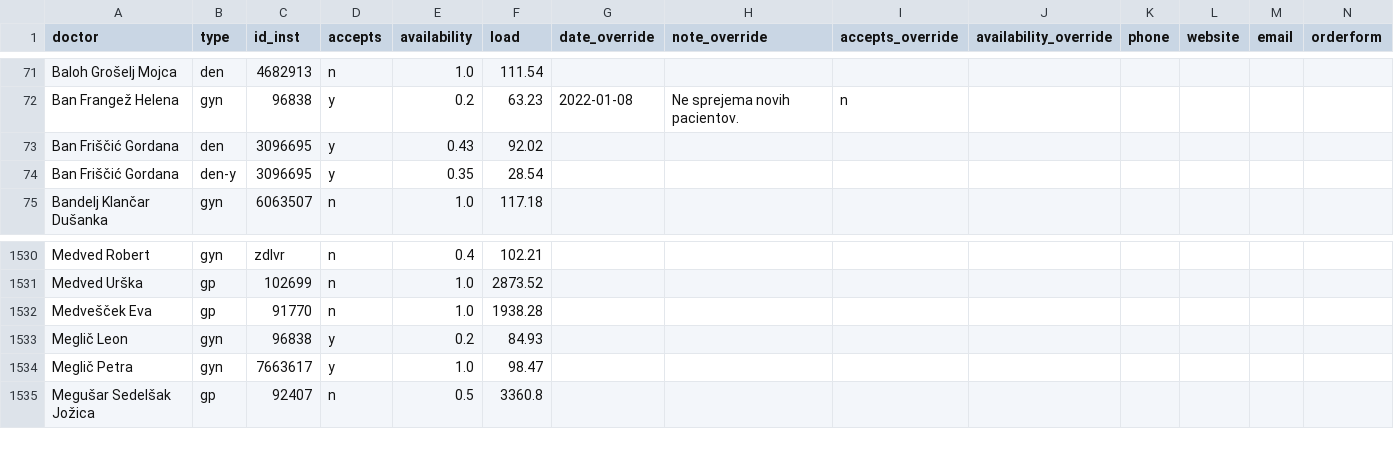
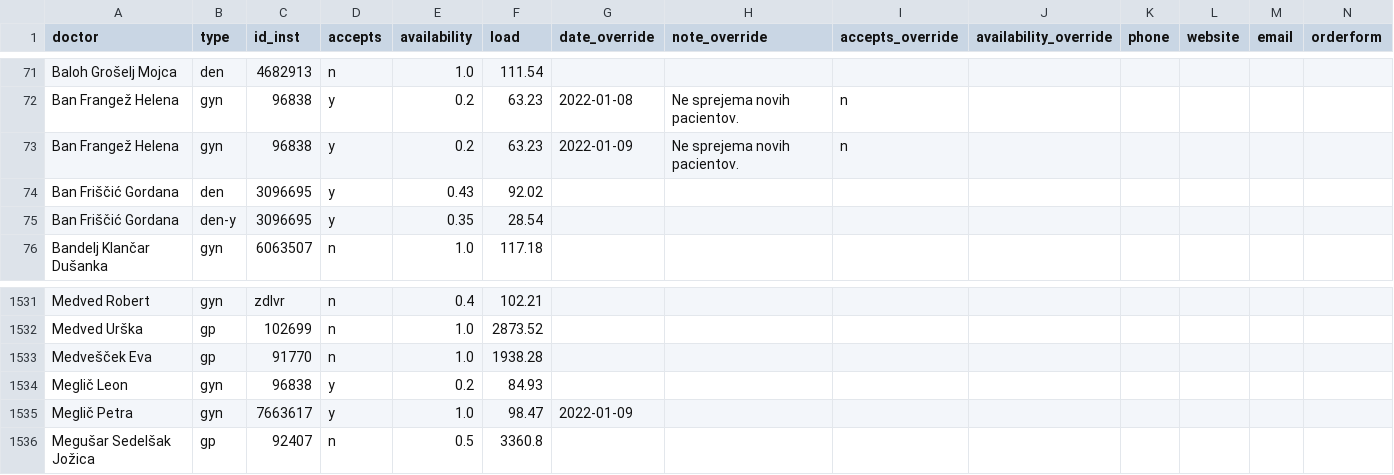
Before and after one commit to sledilnik/zdravniki-data, a CSV file: csv/doctors.csv, drawn as a sheet; only a part is shown, gaps mark what is left out; addresses are those after the commit; rows hold the shown columns only; the diff names each change by its address in the sheet, - before the commit and + after, or states it on an @@ line.

```diff
--- a/csv/doctors.csv
+++ b/csv/doctors.csv
+row 73: Ban Frangež Helena | gyn | 96838 | y | 0.2 | 63.23 | 2022-01-09 | Ne sprejema novih pacientov. | n
-G1535 (date_override): (empty)
+G1535 (date_override): 2022-01-09
```
Also changed, not shown: csv/overrides.csv, gurs/addresses-overrides.csv, 1 other file.
